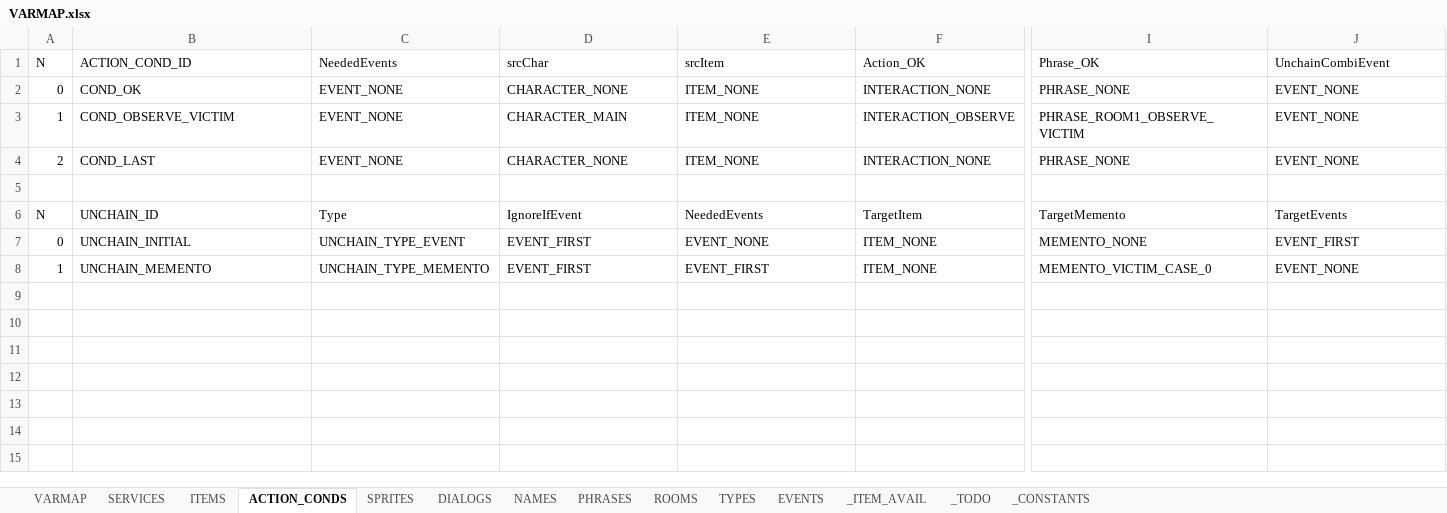
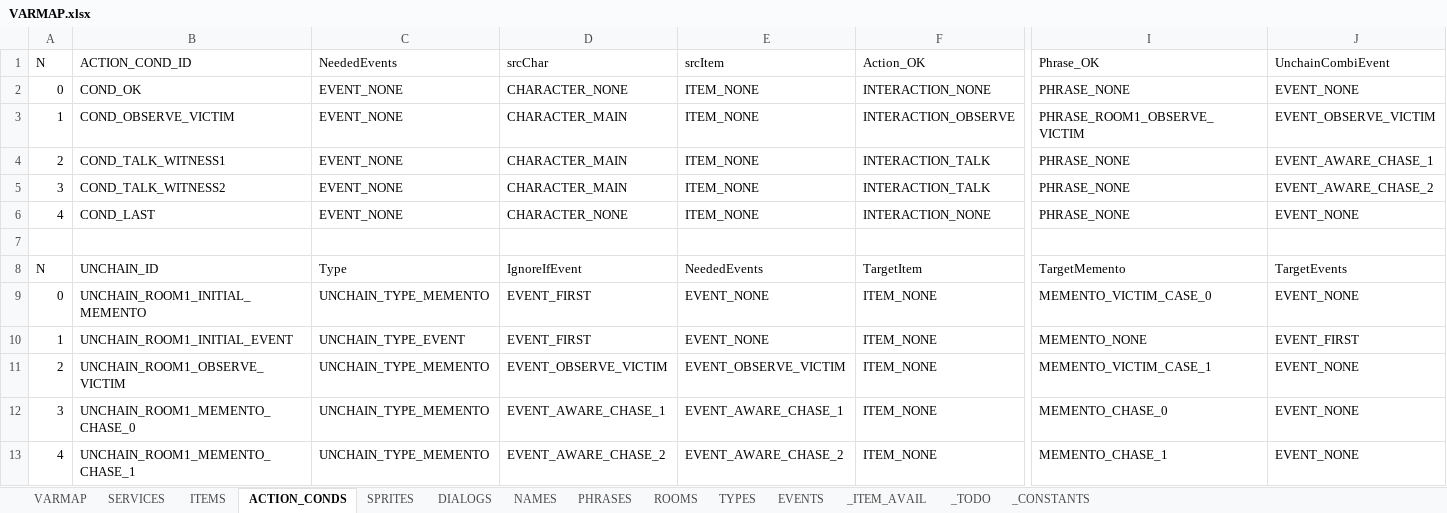
Before and after one commit to ivor4/Goblins3_AnotherQuest, an Excel workbook: VARMAP_Generator/VARMAP.xlsx, sheet ACTION_CONDS, drawn as a sheet; only a part is shown, gaps mark what is left out; values as stored, in another font and other column widths than the file's, no borders; charts and pictures and table styles not drawn; addresses are those after the commit; rows hold the shown columns only; the diff names each change by its address in the sheet, - before the commit and + after, or states it on an @@ line.

```diff
--- a/VARMAP_Generator/VARMAP.xlsx (sheet ACTION_CONDS)
+++ b/VARMAP_Generator/VARMAP.xlsx (sheet ACTION_CONDS)
-J3 (UnchainCombiEvent): EVENT_NONE
+J3 (UnchainCombiEvent): EVENT_OBSERVE_VICTIM
+row 4: 2 | COND_TALK_WITNESS1 | EVENT_NONE | CHARACTER_MAIN | ITEM_NONE | INTERACTION_TALK | PHRASE_NONE | EVENT_AWARE_CHASE_1
+row 5: 3 | COND_TALK_WITNESS2 | EVENT_NONE | CHARACTER_MAIN | ITEM_NONE | INTERACTION_TALK | PHRASE_NONE | EVENT_AWARE_CHASE_2
-A6 (N): 2
+A6 (N): 4
+row 9: 0 | UNCHAIN_ROOM1_INITIAL_MEMENTO | UNCHAIN_TYPE_MEMENTO | EVENT_FIRST | EVENT_NONE | ITEM_NONE | MEMENTO_VICTIM_CASE_0 | EVENT_NONE
-A10 (N): 0
+A10 (N): 1
-B10 (ACTION_COND_ID): UNCHAIN_INITIAL
+B10 (ACTION_COND_ID): UNCHAIN_ROOM1_INITIAL_EVENT
-A11 (N): 1
+A11 (N): 2
-B11 (ACTION_COND_ID): UNCHAIN_MEMENTO
+B11 (ACTION_COND_ID): UNCHAIN_ROOM1_OBSERVE_VICTIM
-D11 (srcChar): EVENT_FIRST
+D11 (srcChar): EVENT_OBSERVE_VICTIM
-E11 (srcItem): EVENT_FIRST
+E11 (srcItem): EVENT_OBSERVE_VICTIM
-I11 (Phrase_OK): MEMENTO_VICTIM_CASE_0
+I11 (Phrase_OK): MEMENTO_VICTIM_CASE_1
+row 12: 3 | UNCHAIN_ROOM1_MEMENTO_CHASE_0 | UNCHAIN_TYPE_MEMENTO | EVENT_AWARE_CHASE_1 | EVENT_AWARE_CHASE_1 | ITEM_NONE | MEMENTO_CHASE_0 | EVENT_NONE
+row 13: 4 | UNCHAIN_ROOM1_MEMENTO_CHASE_1 | UNCHAIN_TYPE_MEMENTO | EVENT_AWARE_CHASE_2 | EVENT_AWARE_CHASE_2 | ITEM_NONE | MEMENTO_CHASE_1 | EVENT_NONE
```
Also changed, not shown: sheet PHRASES, sheet EVENTS, sheet DIALOGS, sheet ITEMS, sheet NAMES, sheet SPRITES, formulas that keep their value, 23 other files.
